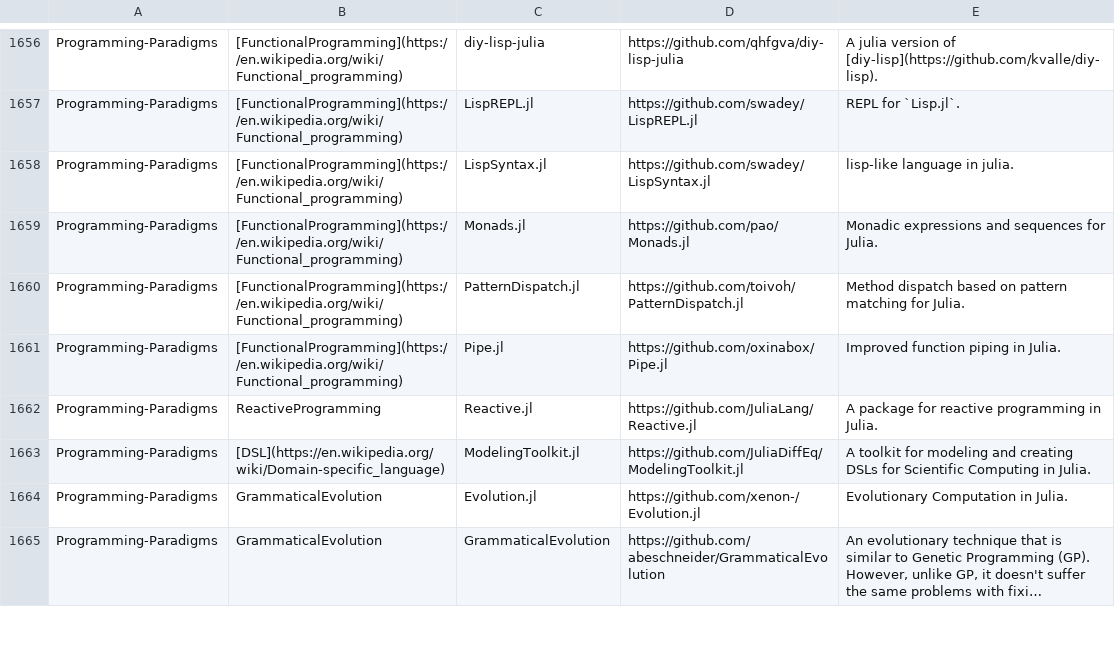
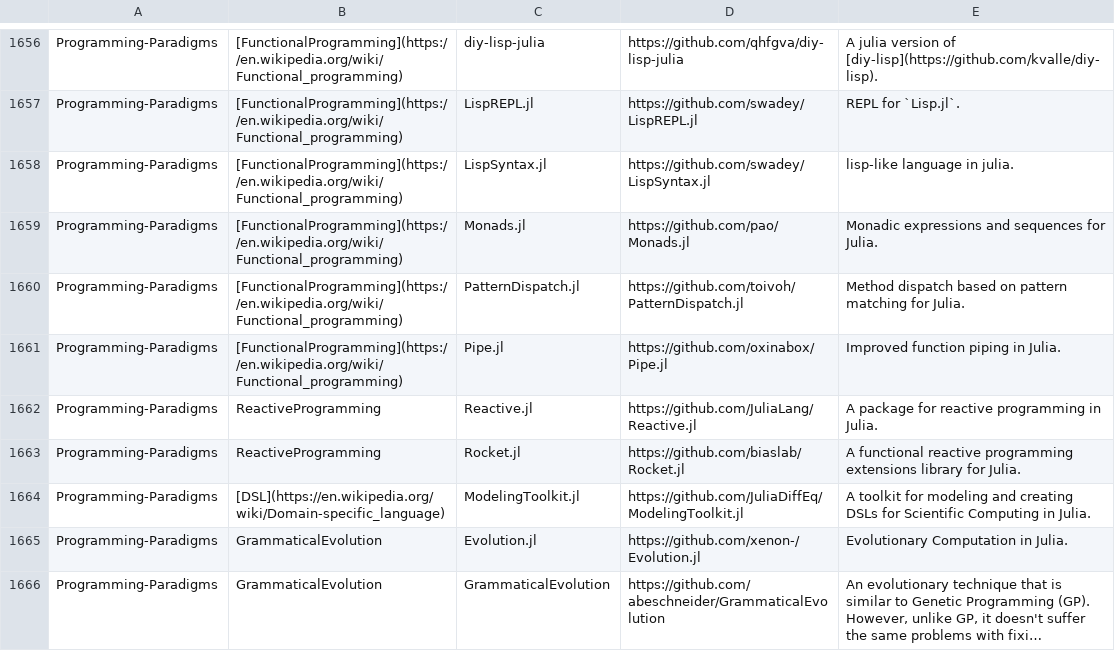
Before and after one commit to svaksha/Julia.jl, a CSV file: db.csv, drawn as a sheet; only a part is shown, gaps mark what is left out; long unchanged cells end in ….

Commit message:
Rocket.jl added

```diff
--- a/db.csv
+++ b/db.csv
@@ -1662,2 +1662,3 @@ Programming-Paradigms,[FunctionalProgramming](https://en.wikipedia.org/wiki/Func
 Programming-Paradigms,ReactiveProgramming,Reactive.jl,https://github.com/JuliaLang/Reactive.jl,A package for reactive programming in Julia.
+Programming-Paradigms,ReactiveProgramming,Rocket.jl,https://github.com/biaslab/Rocket.jl,A functional reactive programming extensions library for Julia.
 Programming-Paradigms,[DSL](https://en.wikipedia.org/wiki/Domain-specific_language),ModelingToolkit.jl,https://github.com/JuliaDiffEq/ModelingToolkit.jl,A toolkit for modeling and creating DSLs for Scientific Computing in Julia.
```
Also changed, not shown: 1 other file.
